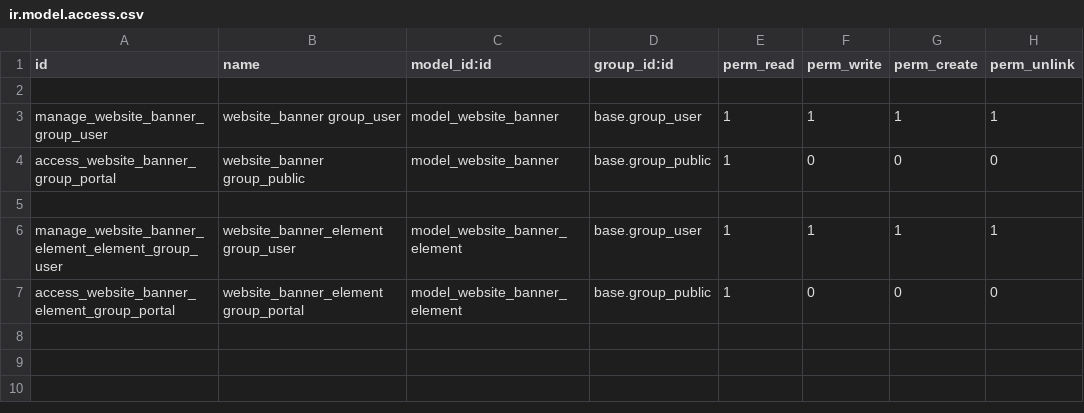
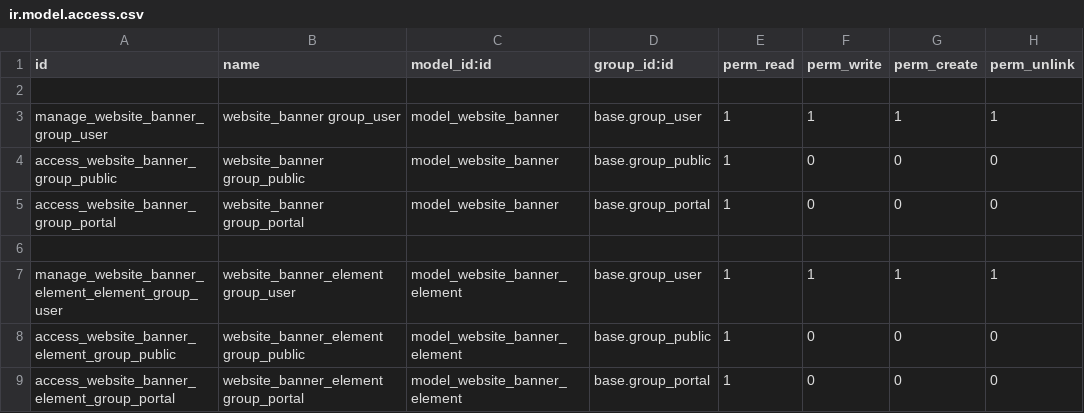
Before and after one commit to krafterio/pyper, a CSV file: pyper_website_banner/security/ir.model.access.csv, drawn as a sheet.

Commit message:
[ADD] Add access for portal

```diff
--- a/pyper_website_banner/security/ir.model.access.csv
+++ b/pyper_website_banner/security/ir.model.access.csv
@@ -3,5 +3,7 @@ id,name,model_id:id,group_id:id,perm_read,perm_write,perm_create,perm_unlink
 manage_website_banner_group_user,website_banner group_user,model_website_banner,base.group_user,1,1,1,1
-access_website_banner_group_portal,website_banner group_public,model_website_banner,base.group_public,1,0,0,0
+access_website_banner_group_public,website_banner group_public,model_website_banner,base.group_public,1,0,0,0
+access_website_banner_group_portal,website_banner group_portal,model_website_banner,base.group_portal,1,0,0,0
 
 manage_website_banner_element_element_group_user,website_banner_element group_user,model_website_banner_element,base.group_user,1,1,1,1
-access_website_banner_element_group_portal,website_banner_element group_portal,model_website_banner_element,base.group_public,1,0,0,0
+access_website_banner_element_group_public,website_banner_element group_public,model_website_banner_element,base.group_public,1,0,0,0
+access_website_banner_element_group_portal,website_banner_element group_portal,model_website_banner_element,base.group_portal,1,0,0,0
```
